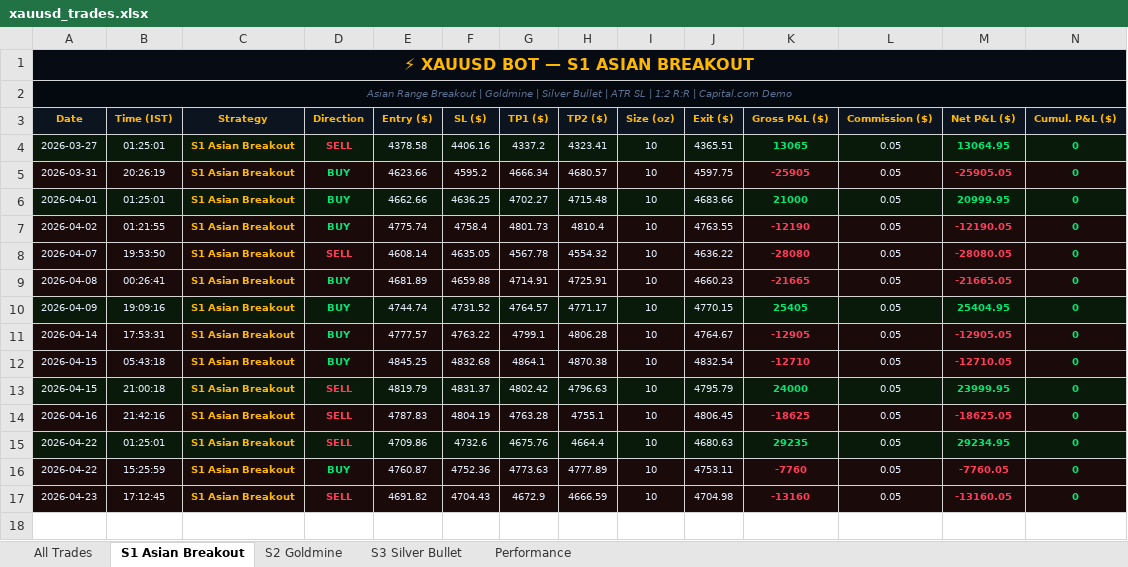
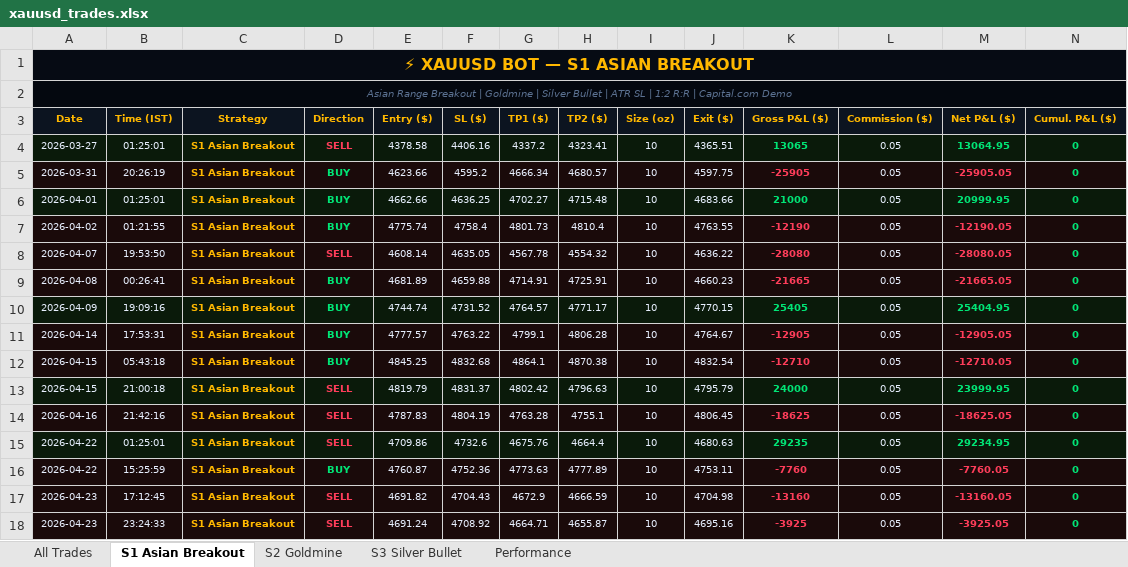
Before and after one commit to why666-dev/xauusd-bot, an Excel workbook: xauusd_trades.xlsx, sheet S1 Asian Breakout, drawn as a sheet; only a part is shown; values as stored, in another font and other column widths than the file's, no borders; rows hold the shown columns only; the diff names each change by its address in the sheet, - before the commit and + after, or states it on an @@ line.

```diff
--- a/xauusd_trades.xlsx (sheet S1 Asian Breakout)
+++ b/xauusd_trades.xlsx (sheet S1 Asian Breakout)
+row 18: 2026-04-23 | 23:24:33 | S1 Asian Breakout | SELL | 4691.24 | 4708.92 | 4664.71 | 4655.87 | 10 | 4695.16 | -3925 | 0.05 | -3925.05 | 0
```
Also changed, not shown: sheet All Trades, 2 other files.
